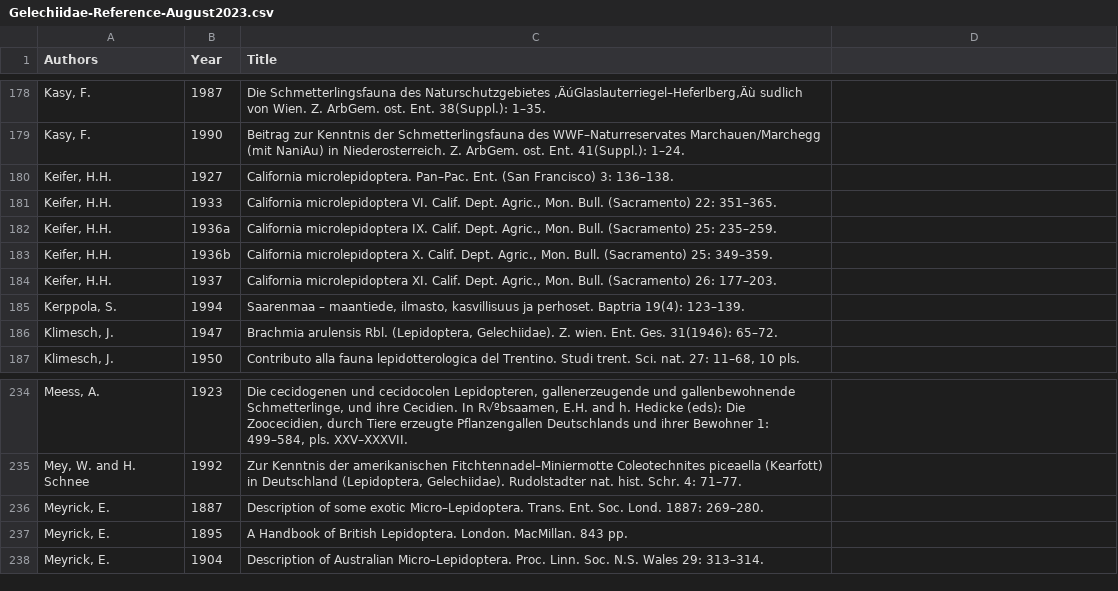
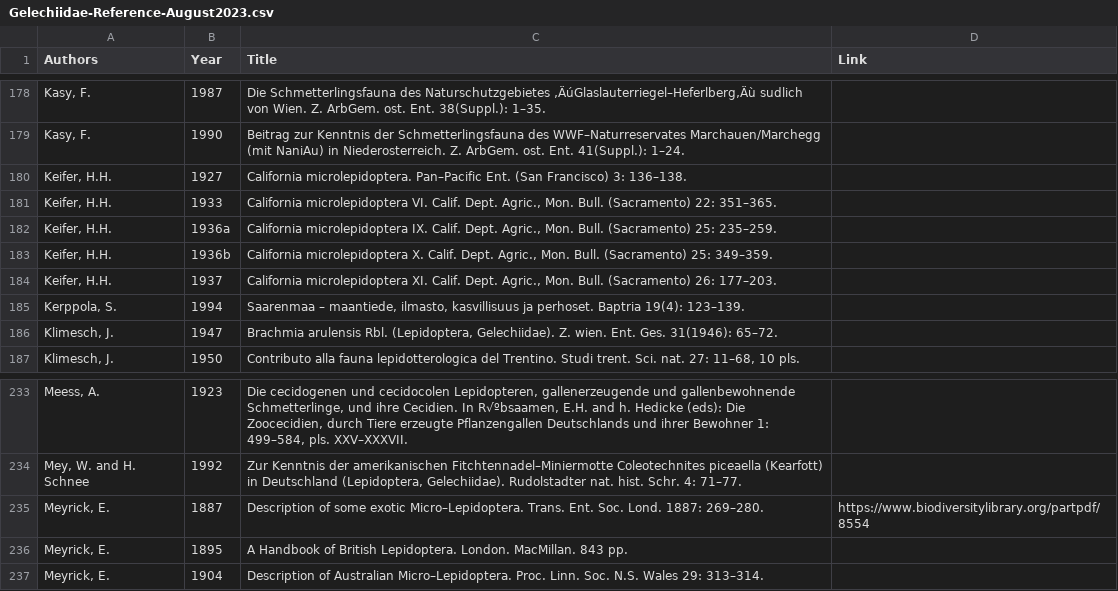
Before and after one commit to gbif/hp-gelechiidae, a CSV file: _data/csv/Gelechiidae-Reference-August2023.csv, drawn as a sheet; only a part is shown, gaps mark what is left out; addresses are those after the commit; the diff covers the shown part only; the diff names each change by its address in the sheet, - before the commit and + after, or states it on an @@ line.

```diff
--- a/_data/csv/Gelechiidae-Reference-August2023.csv
+++ b/_data/csv/Gelechiidae-Reference-August2023.csv
-D1: (empty)
+D1: Link
-C180 (Title): California microlepidoptera. Pan–Pac. Ent. (San…
+C180 (Title): California microlepidoptera. Pan–Pacific Ent. (San…
-D235 (Link): (empty)
+D235 (Link): https://www.biodiversitylibrary.org/partpdf/8554
```
Also changed, not shown: 1 removed row and 10 edited cells elsewhere in this file.
